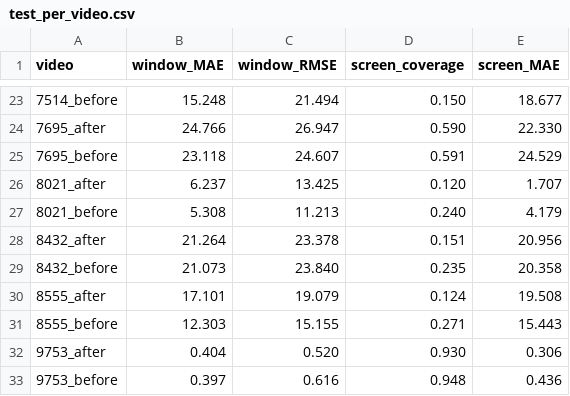
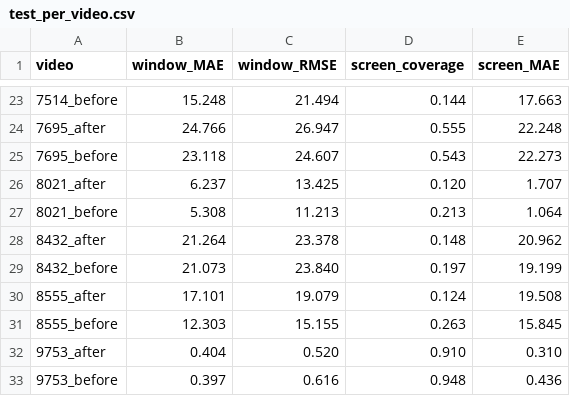
Before and after one commit to aboodgitawaida/Vitals, a CSV file: docs/validation/test_per_video.csv, drawn as a sheet; only a part is shown, gaps mark what is left out; the diff covers the shown part only.

```diff
--- a/docs/validation/test_per_video.csv
+++ b/docs/validation/test_per_video.csv
@@ -23,11 +23,11 @@ video,window_MAE,window_RMSE,screen_coverage,screen_MAE
-7514_before,15.248,21.494,0.150,18.677
-7695_after,24.766,26.947,0.590,22.330
-7695_before,23.118,24.607,0.591,24.529
+7514_before,15.248,21.494,0.144,17.663
+7695_after,24.766,26.947,0.555,22.248
+7695_before,23.118,24.607,0.543,22.273
 8021_after,6.237,13.425,0.120,1.707
-8021_before,5.308,11.213,0.240,4.179
-8432_after,21.264,23.378,0.151,20.956
-8432_before,21.073,23.840,0.235,20.358
+8021_before,5.308,11.213,0.213,1.064
+8432_after,21.264,23.378,0.148,20.962
+8432_before,21.073,23.840,0.197,19.199
 8555_after,17.101,19.079,0.124,19.508
-8555_before,12.303,15.155,0.271,15.443
-9753_after,0.404,0.520,0.930,0.306
+8555_before,12.303,15.155,0.263,15.845
+9753_after,0.404,0.520,0.910,0.310
 9753_before,0.397,0.616,0.948,0.436
```
Also changed, not shown: 31 edited cells elsewhere in this file, docs/validation/dev_per_video.csv, 21 other files.
